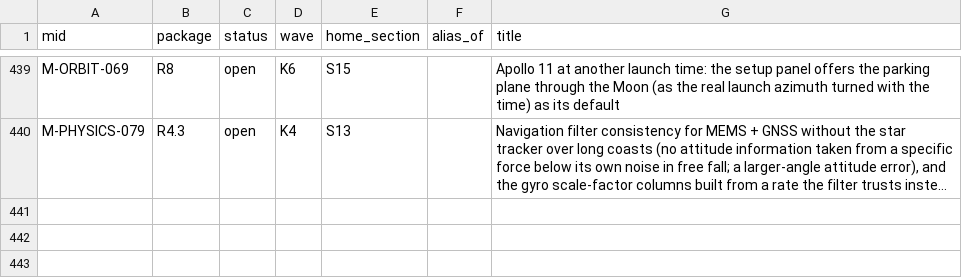
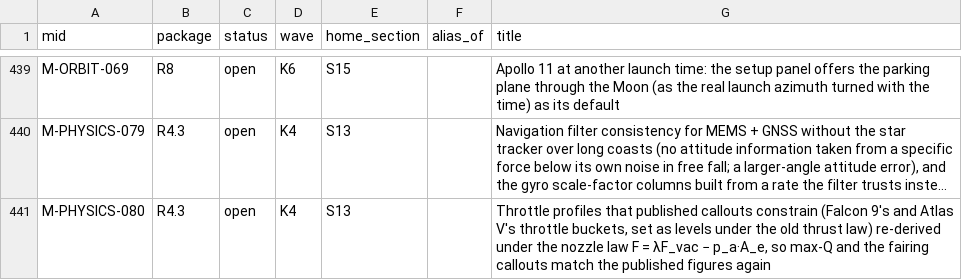
Before and after one commit to ROYIN001/Orbitlab, a TSV file: docs/development/registry.tsv, drawn as a sheet; only a part is shown, gaps mark what is left out; long unchanged cells end in …; the diff names each change by its address in the sheet, - before the commit and + after, or states it on an @@ line.

```diff
--- a/docs/development/registry.tsv
+++ b/docs/development/registry.tsv
+row 441: M-PHYSICS-080 | R4.3 | open | K4 | S13 |  | Throttle profiles that published callouts constrain (Falcon 9's and Atlas V's throttle buckets, set as levels under the old thrust law) re-derived under the nozzle law F = λF_vac − p_a·A_e, so max-Q and the fairing callouts match the published figures again
```
Also changed, not shown: docs/development/plan/data/assignment.tsv, docs/development/plan/data/packages.tsv, 1 other file.
